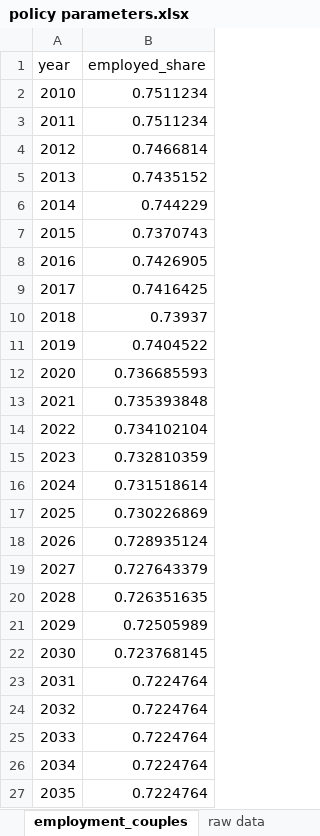
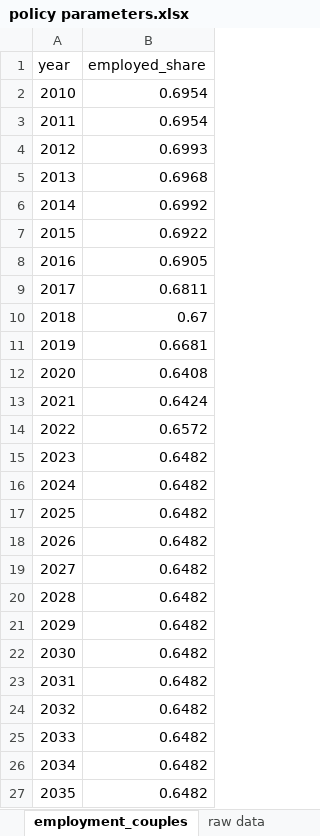
Before and after one commit to brzezinski666/SimPaths, an Excel workbook: input/policy parameters.xlsx, sheet employment_couples, drawn as a sheet; values as stored, in another font and other column widths than the file's, no borders; the diff names each change by its address in the sheet, - before the commit and + after, or states it on an @@ line.

```diff
--- a/input/policy parameters.xlsx (sheet employment_couples)
+++ b/input/policy parameters.xlsx (sheet employment_couples)
-B2:B3 (employed_share): 0.7511234
+B2:B3 (employed_share): 0.6954
-B4 (employed_share): 0.7466814
+B4 (employed_share): 0.6993
-B5 (employed_share): 0.7435152
+B5 (employed_share): 0.6968
-B6 (employed_share): 0.744229
+B6 (employed_share): 0.6992
-B7 (employed_share): 0.7370743
+B7 (employed_share): 0.6922
-B8 (employed_share): 0.7426905
+B8 (employed_share): 0.6905
-B9 (employed_share): 0.7416425
+B9 (employed_share): 0.6811
-B10 (employed_share): 0.73937
+B10 (employed_share): 0.67
-B11 (employed_share): 0.7404522
+B11 (employed_share): 0.6681
-B12 (employed_share): 0.736685593
+B12 (employed_share): 0.6408
-B13 (employed_share): 0.735393848
+B13 (employed_share): 0.6424
-B14 (employed_share): 0.734102104
+B14 (employed_share): 0.6572
-B15 (employed_share): 0.732810359
+B15 (employed_share): 0.6482
-B16 (employed_share): 0.731518614
+B16 (employed_share): 0.6482
-B17 (employed_share): 0.730226869
+B17 (employed_share): 0.6482
-B18 (employed_share): 0.728935124
+B18 (employed_share): 0.6482
-B19 (employed_share): 0.727643379
+B19 (employed_share): 0.6482
-B20 (employed_share): 0.726351635
+B20 (employed_share): 0.6482
-B21 (employed_share): 0.72505989
+B21 (employed_share): 0.6482
-B22 (employed_share): 0.723768145
+B22 (employed_share): 0.6482
-B23:B27 (employed_share): 0.7224764
+B23:B27 (employed_share): 0.6482
```
Also changed, not shown: sheet employment_smales, sheet employment_sfemales, sheet partnership, sheet disability, 2 other files.
